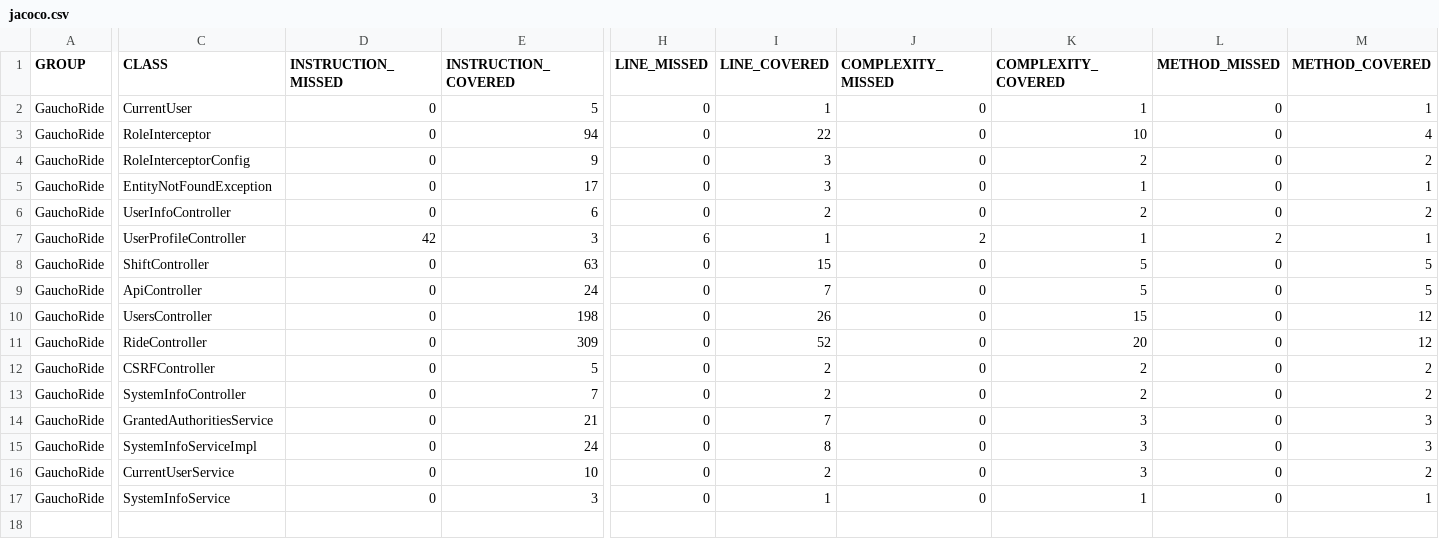
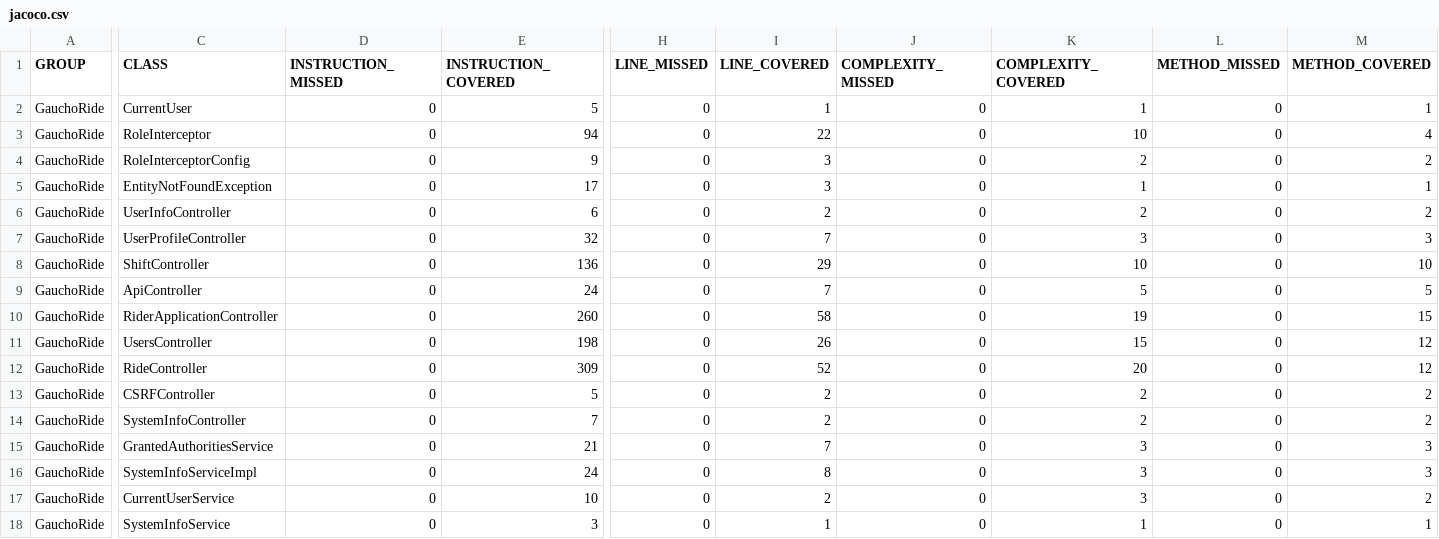
Before and after one commit to ucsb-cs156-m23/proj-gauchoride-m23-9am-3, a CSV file: prs/30/jacoco/jacoco.csv, drawn as a sheet; only a part is shown, gaps mark what is left out; rows hold the shown columns only; the diff names each change by its address in the sheet, - before the commit and + after, or states it on an @@ line.

Commit message:
Deploying to gh-pages from @ ucsb-cs156-m23/proj-gauchoride-m23-9am-3@97147d189283a678c9ed40c6fd126910be7d704f 🚀

```diff
--- a/prs/30/jacoco/jacoco.csv
+++ b/prs/30/jacoco/jacoco.csv
-D7 (INSTRUCTION_MISSED): 42
+D7 (INSTRUCTION_MISSED): 0
-E7 (INSTRUCTION_COVERED): 3
+E7 (INSTRUCTION_COVERED): 32
-H7 (LINE_MISSED): 6
+H7 (LINE_MISSED): 0
-I7 (LINE_COVERED): 1
+I7 (LINE_COVERED): 7
-J7 (COMPLEXITY_MISSED): 2
+J7 (COMPLEXITY_MISSED): 0
-K7 (COMPLEXITY_COVERED): 1
+K7 (COMPLEXITY_COVERED): 3
-L7 (METHOD_MISSED): 2
+L7 (METHOD_MISSED): 0
-M7 (METHOD_COVERED): 1
+M7 (METHOD_COVERED): 3
-E8 (INSTRUCTION_COVERED): 63
+E8 (INSTRUCTION_COVERED): 136
-I8 (LINE_COVERED): 15
+I8 (LINE_COVERED): 29
-K8 (COMPLEXITY_COVERED): 5
+K8 (COMPLEXITY_COVERED): 10
-M8 (METHOD_COVERED): 5
+M8 (METHOD_COVERED): 10
+row 10: GauchoRide | RiderApplicationController | 0 | 260 | 0 | 58 | 0 | 19 | 0 | 15
```
Also changed, not shown: 12 other files.
